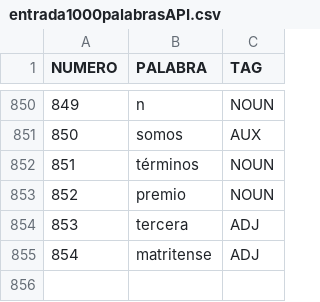
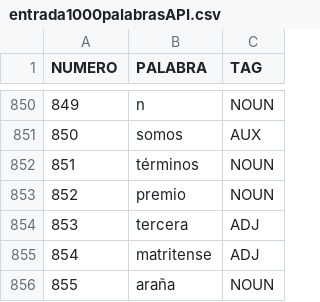
Before and after one commit to NILGroup/TFG-1819-Analogias, a CSV file: PruebaPrototipo/prototipo/entrada1000palabrasAPI.csv, drawn as a sheet; only a part is shown, gaps mark what is left out; the diff names each change by its address in the sheet, - before the commit and + after, or states it on an @@ line.

Commit message:
Añadido araña al csv y enlaces comentados ademas de pruebas realizadas con la api de multiwordnet

```diff
--- a/PruebaPrototipo/prototipo/entrada1000palabrasAPI.csv
+++ b/PruebaPrototipo/prototipo/entrada1000palabrasAPI.csv
+row 856: 855 | araña | NOUN
```
Also changed, not shown: 2 other files.
